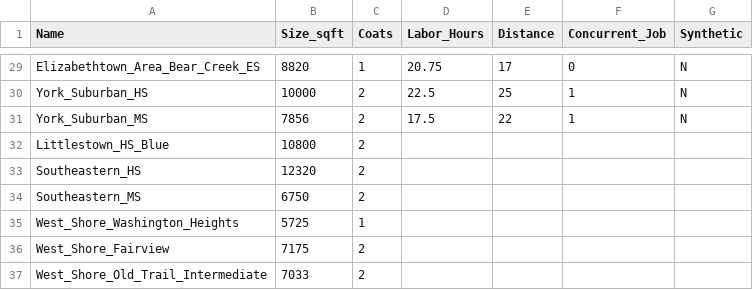
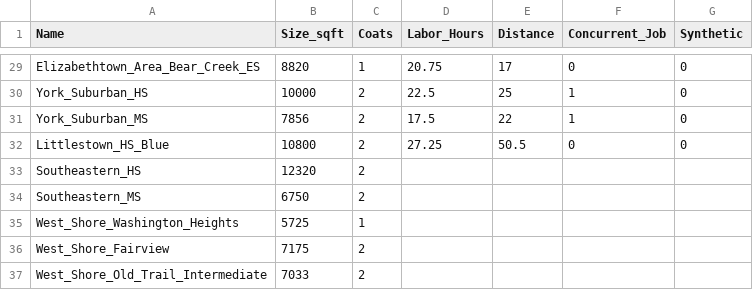
Before and after one commit to michaelpointek/gym_floor_analysis, a CSV file: labor_predictions_log.csv, drawn as a sheet; only a part is shown, gaps mark what is left out; the diff covers the shown part only; the diff names each change by its address in the sheet, - before the commit and + after, or states it on an @@ line.

```diff
--- a/labor_predictions_log.csv
+++ b/labor_predictions_log.csv
-G29:G31 (Synthetic): N
+G29:G31 (Synthetic): 0
-D32 (Labor_Hours): (empty)
+D32 (Labor_Hours): 27.25
-E32 (Distance): (empty)
+E32 (Distance): 50.5
-F32 (Concurrent_Job): (empty)
+F32 (Concurrent_Job): 0
-G32 (Synthetic): (empty)
+G32 (Synthetic): 0
```
Also changed, not shown: 27 edited cells elsewhere in this file, 1 other file.
